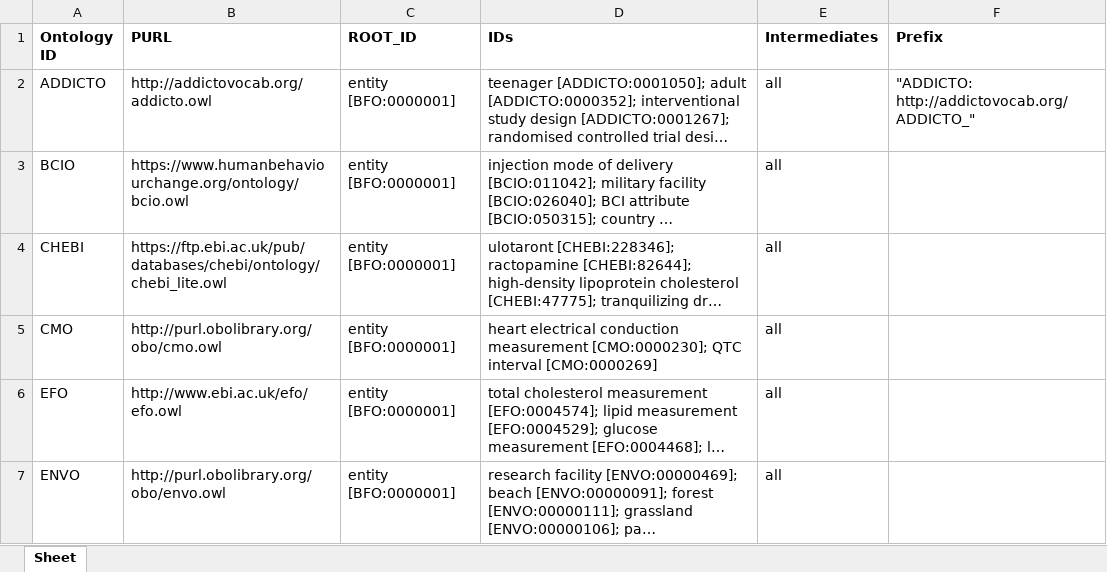
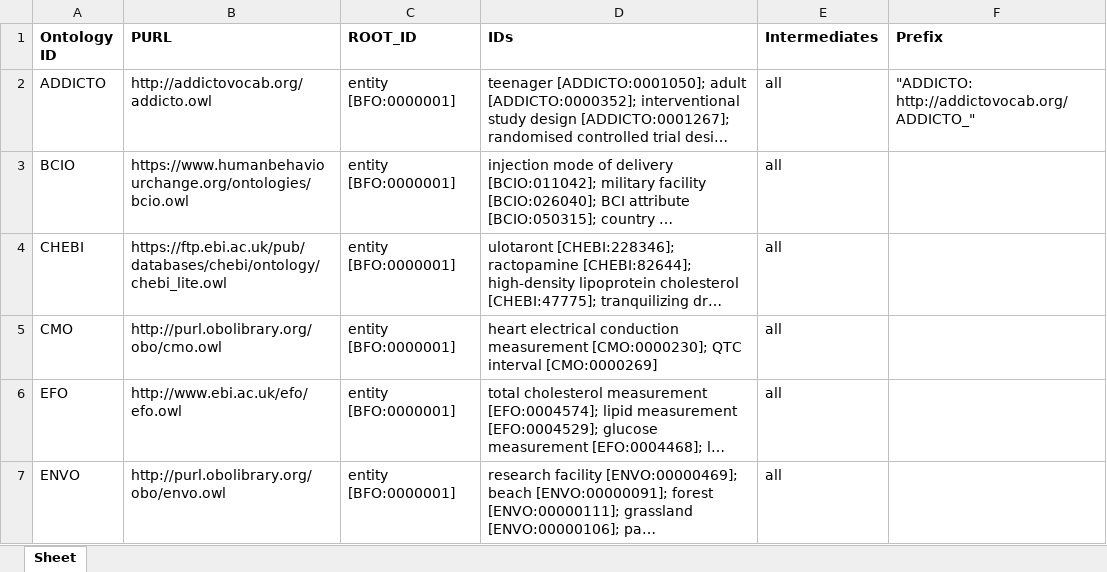
Before and after one commit to b-gehrke/mental-health-ontology, an Excel workbook: UpperLevel/GMHO_External_Imports.xlsx, sheet Sheet, drawn as a sheet; only a part is shown; long unchanged cells end in …; values as stored, in another font and other column widths than the file's, no borders; the diff names each change by its address in the sheet, - before the commit and + after, or states it on an @@ line.

Commit message:
Updating GMHO_External_Imports.xlsx

```diff
--- a/UpperLevel/GMHO_External_Imports.xlsx (sheet Sheet)
+++ b/UpperLevel/GMHO_External_Imports.xlsx (sheet Sheet)
-B3 (PURL): https://www.humanbehaviourchange.org/ontology/bcio.owl
+B3 (PURL): https://www.humanbehaviourchange.org/ontologies/bcio.owl
```
